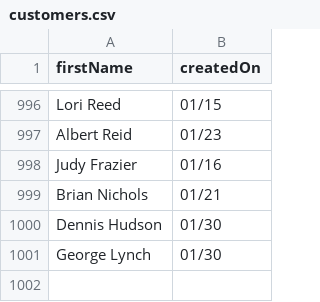
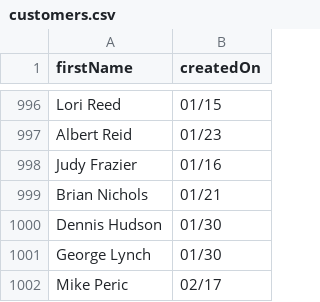
Before and after one commit to Crazy-Ace/udacityCorporateDashboard, a CSV file: assets/data/customers.csv, drawn as a sheet; only a part is shown, gaps mark what is left out; the diff names each change by its address in the sheet, - before the commit and + after, or states it on an @@ line.

Commit message:
feat: Updated interval time, and added clearing for old data

```diff
--- a/assets/data/customers.csv
+++ b/assets/data/customers.csv
+row 1002: Mike Peric | 02/17
```
Also changed, not shown: 4 other files.
